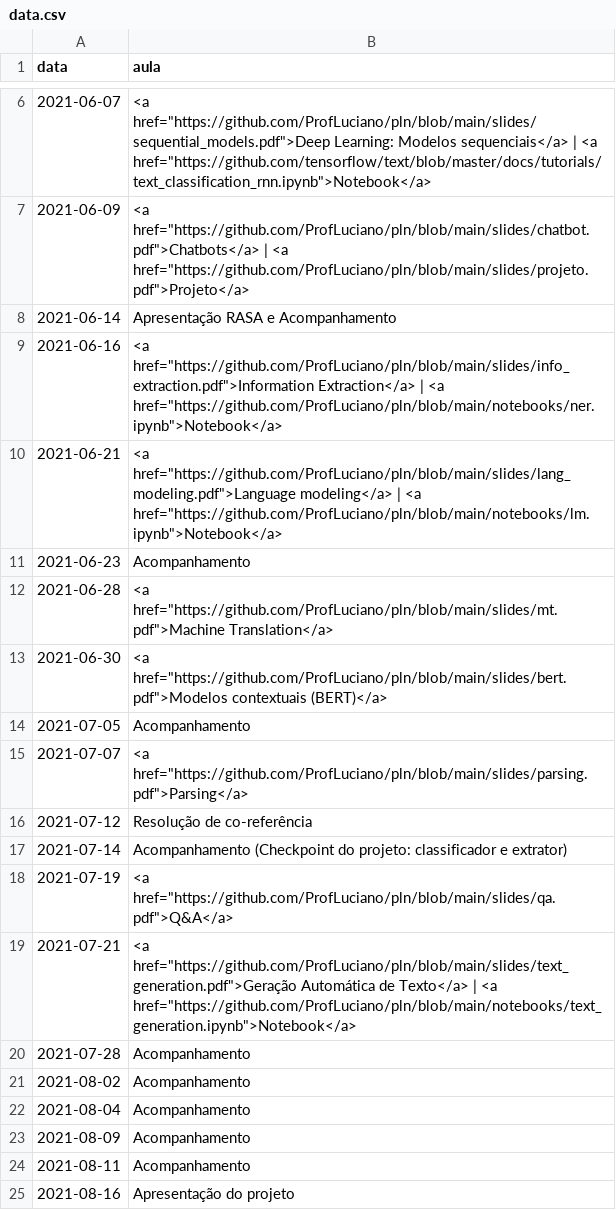
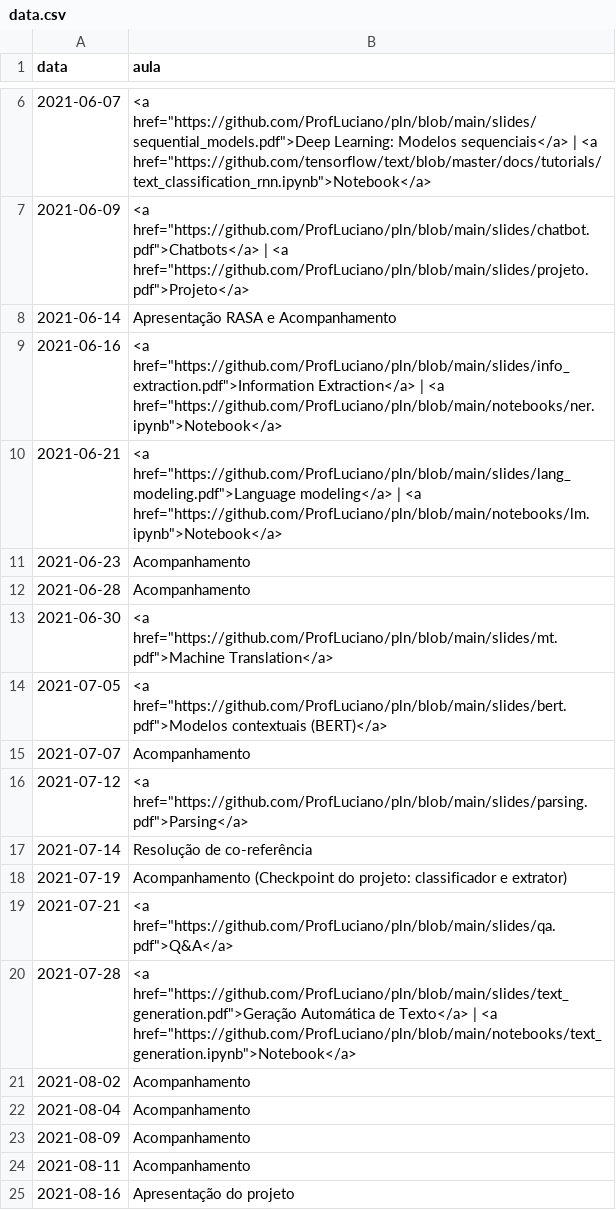
Before and after one commit to ProfLuciano/pln, a CSV file: pages/data.csv, drawn as a sheet; only a part is shown, gaps mark what is left out.

Commit message:
updating dates

```diff
--- a/pages/data.csv
+++ b/pages/data.csv
@@ -11,11 +11,11 @@ data,aula
 2021-06-23,Acompanhamento
-2021-06-28,<a href="https://github.com/ProfLuciano/pln/blob/main/slides/mt.pdf">Machine Translation</a>
-2021-06-30,<a href="https://github.com/ProfLuciano/pln/blob/main/slides/bert.pdf">Modelos contextuais (BERT)</a>
-2021-07-05,Acompanhamento
-2021-07-07,<a href="https://github.com/ProfLuciano/pln/blob/main/slides/parsing.pdf">Parsing</a>
-2021-07-12,Resolução de co-referência
-2021-07-14,Acompanhamento (Checkpoint do projeto: classificador e extrator)
-2021-07-19,<a href="https://github.com/ProfLuciano/pln/blob/main/slides/qa.pdf">Q&A</a>
-2021-07-21,<a href="https://github.com/ProfLuciano/pln/blob/main/slides/text_generation.pdf">Geração Automática de Texto</a> | <a href="https://github.com/ProfLuciano/pln/blob/main/notebooks/text_generation.ipynb">Notebook</a>
-2021-07-28,Acompanhamento
+2021-06-28,Acompanhamento
+2021-06-30,<a href="https://github.com/ProfLuciano/pln/blob/main/slides/mt.pdf">Machine Translation</a>
+2021-07-05,<a href="https://github.com/ProfLuciano/pln/blob/main/slides/bert.pdf">Modelos contextuais (BERT)</a>
+2021-07-07,Acompanhamento
+2021-07-12,<a href="https://github.com/ProfLuciano/pln/blob/main/slides/parsing.pdf">Parsing</a>
+2021-07-14,Resolução de co-referência
+2021-07-19,Acompanhamento (Checkpoint do projeto: classificador e extrator)
+2021-07-21,<a href="https://github.com/ProfLuciano/pln/blob/main/slides/qa.pdf">Q&A</a>
+2021-07-28,<a href="https://github.com/ProfLuciano/pln/blob/main/slides/text_generation.pdf">Geração Automática de Texto</a> | <a href="https://github.com/ProfLuciano/pln/blob/main/notebooks/text_generation.ipynb">Notebook</a>
 2021-08-02,Acompanhamento
```
